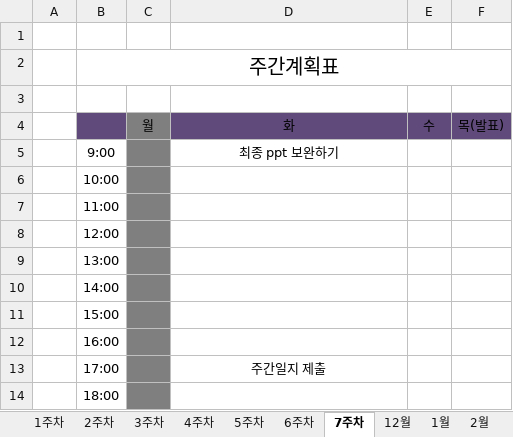
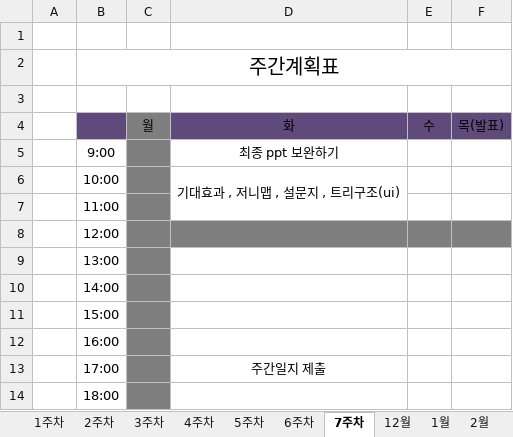
Before and after one commit to JUICE-JinHyeong/multicampus_final_First, an Excel workbook: final_project/프로젝트 필요 양식/멀티캠퍼스_최종프로젝트_1조_계획표.xlsx, sheet 7주차, drawn as a sheet; values as stored, in another font and other column widths than the file's, no borders; charts and pictures not drawn; the diff names each change by its address in the sheet, - before the commit and + after, or states it on an @@ line.

```diff
--- a/final_project/프로젝트 필요 양식/멀티캠퍼스_최종프로젝트_1조_계획표.xlsx (sheet 7주차)
+++ b/final_project/프로젝트 필요 양식/멀티캠퍼스_최종프로젝트_1조_계획표.xlsx (sheet 7주차)
-D6: (empty)
+D6: 기대효과 , 저니맵 , 설문지 , 트리구조(ui)
+D6:D7 merged
-D8:F8 fill: none
+D8:F8 fill: #7F7F7F
```
Also changed, not shown: sheet 결산, 3 other files.
